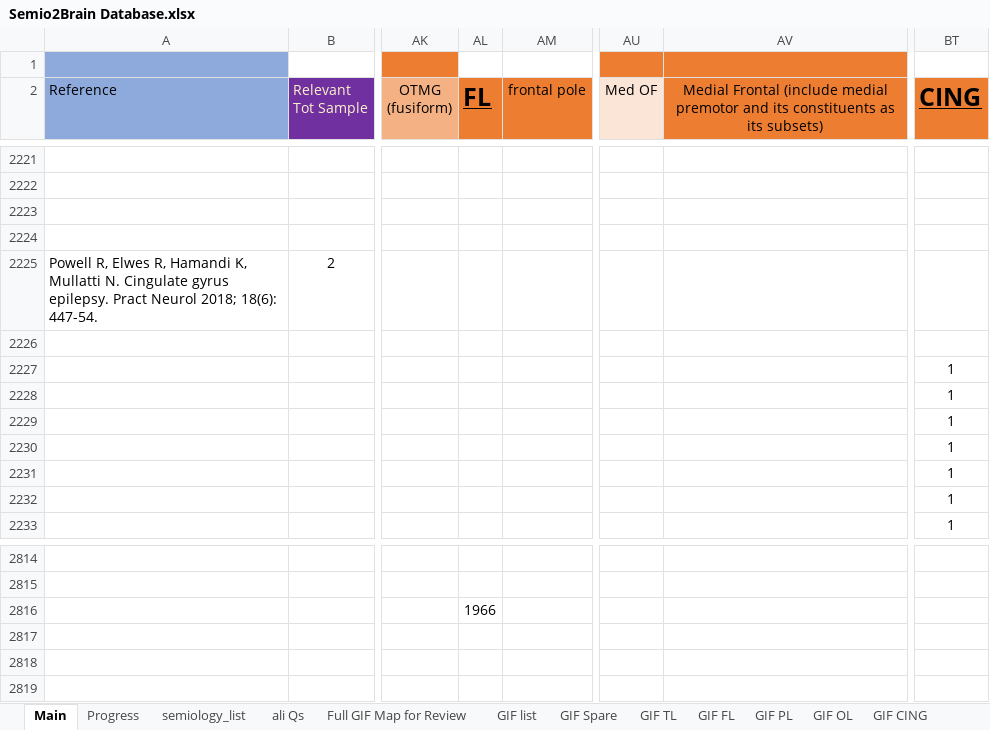
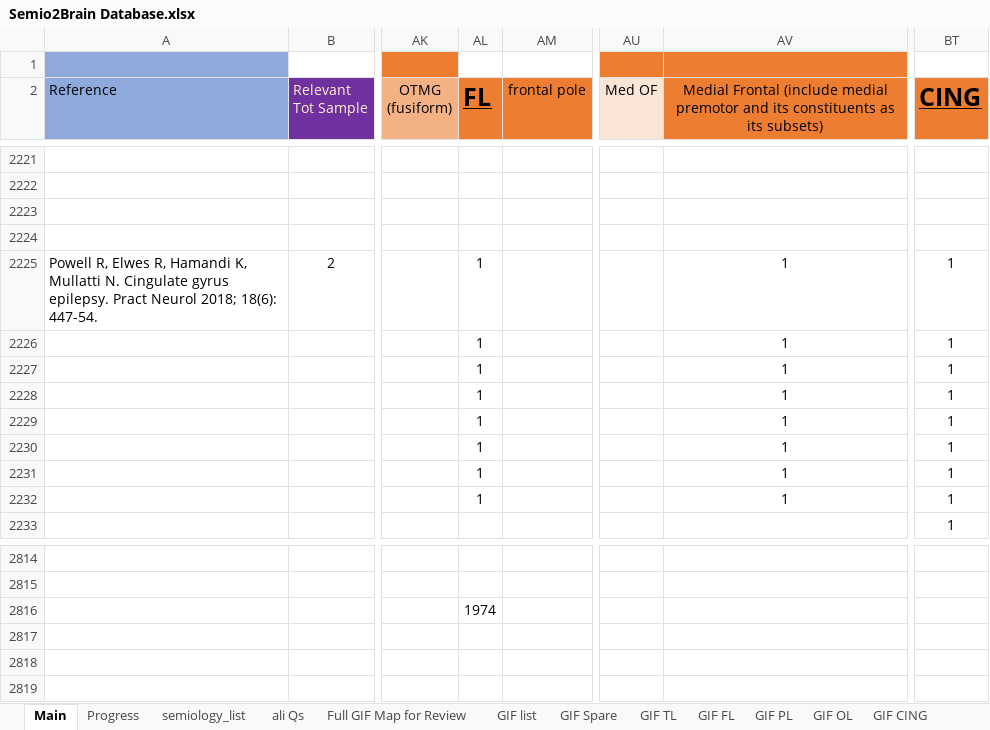
Before and after one commit to thenineteen/Semiology-Visualisation-Tool, an Excel workbook: resources/Semio2Brain Database.xlsx, sheet Main, drawn as a sheet; only a part is shown, gaps mark what is left out; values as stored, in another font and other column widths than the file's, no borders; the diff names each change by its address in the sheet, - before the commit and + after, or states it on an @@ line.

Commit message:
dysphasia missing data corrected related to #168

```diff
--- a/resources/Semio2Brain Database.xlsx (sheet Main)
+++ b/resources/Semio2Brain Database.xlsx (sheet Main)
-AL2225:AL2232 (FL): (empty)
+AL2225:AL2232 (FL): 1
-AV2225:AV2232: (empty)
+AV2225:AV2232: 1
-BT2225:BT2226 (CING): (empty)
+BT2225:BT2226 (CING): 1
-AL2816 (FL): 1966
+AL2816 (FL): 1974
```
Also changed, not shown: sheet Progress.
